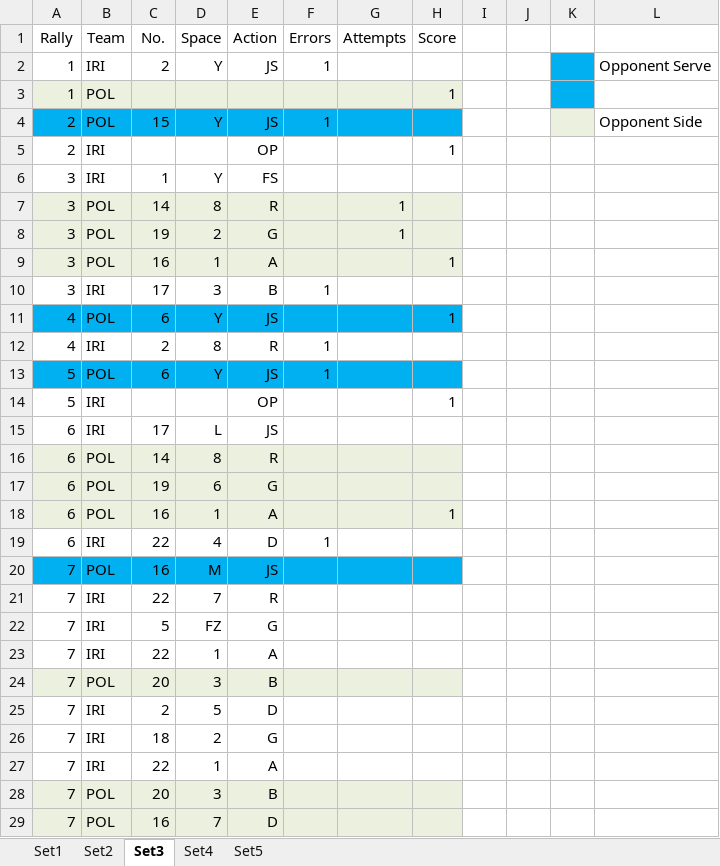
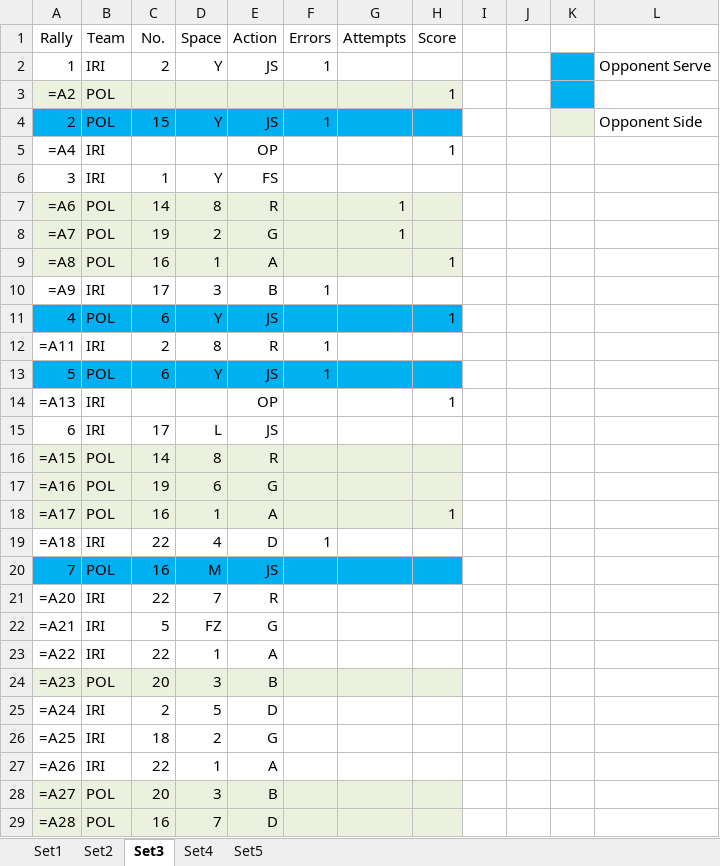
Before and after one commit to sisiayang/SportsScience, an Excel workbook: data/IRI VS POL_0316.xlsx, sheet Set3, drawn as a sheet; only a part is shown; values as stored, in another font and other column widths than the file's, no borders; formulas without a stored value are shown as written; the diff covers the shown part only; the diff names each change by its address in the sheet, - before the commit and + after, or states it on an @@ line.

```diff
--- a/data/IRI VS POL_0316.xlsx (sheet Set3)
+++ b/data/IRI VS POL_0316.xlsx (sheet Set3)
-A3 (Rally): 1
+A3 (Rally): =A2
-A5 (Rally): 2
+A5 (Rally): =A4
-A7 (Rally): 3
+A7 (Rally): =A6
-A8 (Rally): 3
+A8 (Rally): =A7
-A9 (Rally): 3
+A9 (Rally): =A8
-A10 (Rally): 3
+A10 (Rally): =A9
-A12 (Rally): 4
+A12 (Rally): =A11
-A14 (Rally): 5
+A14 (Rally): =A13
-A16 (Rally): 6
+A16 (Rally): =A15
-A17 (Rally): 6
+A17 (Rally): =A16
-A18 (Rally): 6
+A18 (Rally): =A17
-A19 (Rally): 6
+A19 (Rally): =A18
-A21 (Rally): 7
+A21 (Rally): =A20
-A22 (Rally): 7
+A22 (Rally): =A21
-A23 (Rally): 7
+A23 (Rally): =A22
-A24 (Rally): 7
+A24 (Rally): =A23
-A25 (Rally): 7
+A25 (Rally): =A24
-A26 (Rally): 7
+A26 (Rally): =A25
-A27 (Rally): 7
+A27 (Rally): =A26
-A28 (Rally): 7
+A28 (Rally): =A27
-A29 (Rally): 7
+A29 (Rally): =A28
```
Also changed, not shown: 1 added row, 1 removed row and 196 edited cells elsewhere in this sheet, sheet Set2, sheet Set4, sheet Set1, sheet Set5, data/ITA VS POL_0316.xlsx, 12 other files.
